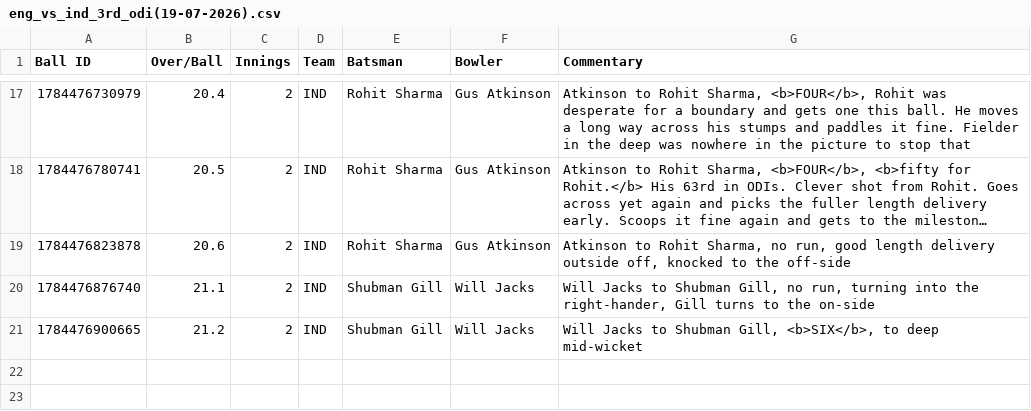
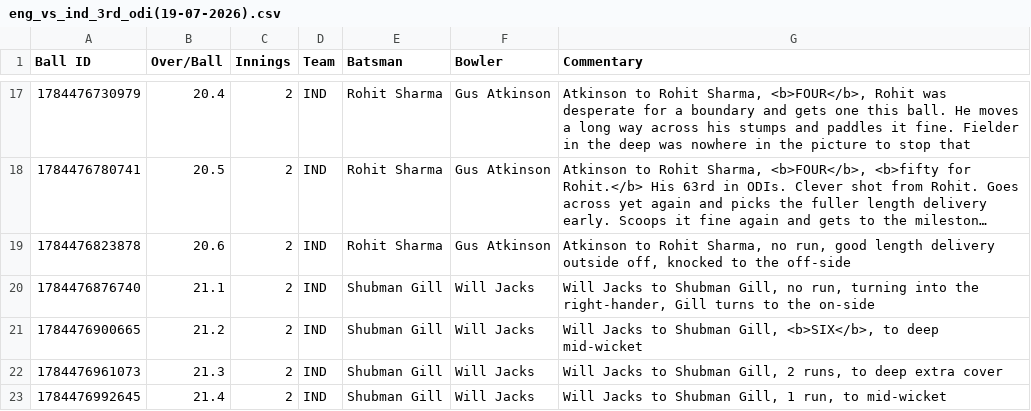
Before and after one commit to heisenricher/cricket_data, a CSV file: eng_vs_ind_3rd_odi(19-07-2026).csv, drawn as a sheet; only a part is shown, gaps mark what is left out; long unchanged cells end in …; the diff names each change by its address in the sheet, - before the commit and + after, or states it on an @@ line.

```diff
--- a/eng_vs_ind_3rd_odi(19-07-2026).csv
+++ b/eng_vs_ind_3rd_odi(19-07-2026).csv
+row 22: 1784476961073 | 21.3 | 2 | IND | Shubman Gill | Will Jacks | Will Jacks to Shubman Gill, 2 runs, to deep extra cover
+row 23: 1784476992645 | 21.4 | 2 | IND | Shubman Gill | Will Jacks | Will Jacks to Shubman Gill, 1 run, to mid-wicket
```
Also changed, not shown: wi_vs_nz_4th_odi(19-07-2026).csv.
